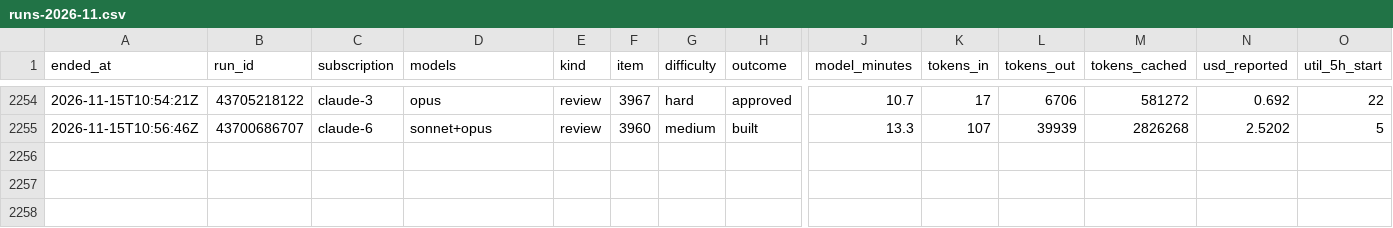
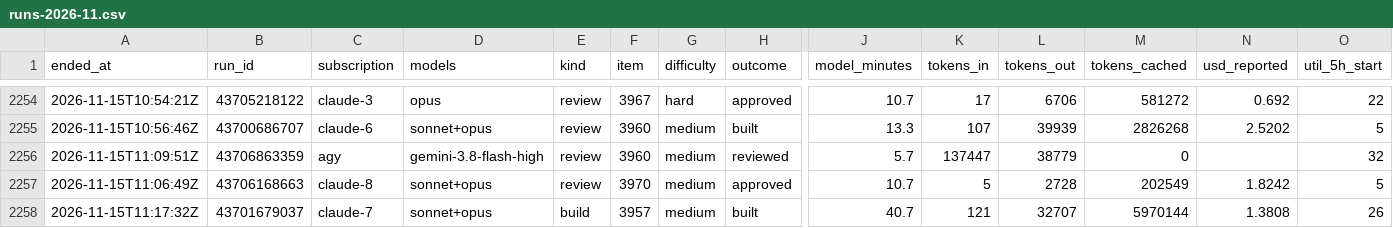
Before and after one commit to Jlore-Studios/JackiOh, a CSV file: usage/runs-2026-11.csv, drawn as a sheet; only a part is shown, gaps mark what is left out; rows hold the shown columns only; the diff names each change by its address in the sheet, - before the commit and + after, or states it on an @@ line.

Commit message:
usage: 39 row(s), 0 session(s), 0 week(s) [skip ci]

```diff
--- a/usage/runs-2026-11.csv
+++ b/usage/runs-2026-11.csv
+row 2256: 2026-11-15T11:09:51Z | 43706863359 | agy | gemini-3.8-flash-high | review | 3960 | medium | reviewed | 5.7 | 137447 | 38779 | 0 |  | 32
+row 2257: 2026-11-15T11:06:49Z | 43706168663 | claude-8 | sonnet+opus | review | 3970 | medium | approved | 10.7 | 5 | 2728 | 202549 | 1.8242 | 5
+row 2258: 2026-11-15T11:17:32Z | 43701679037 | claude-7 | sonnet+opus | build | 3957 | medium | built | 40.7 | 121 | 32707 | 5970144 | 1.3808 | 26
```
Also changed, not shown: usage/pools-2026-11.csv, 2 other files.
